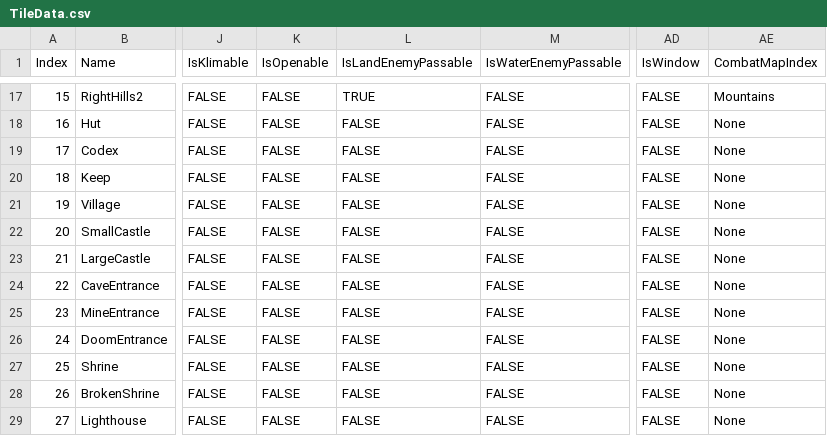
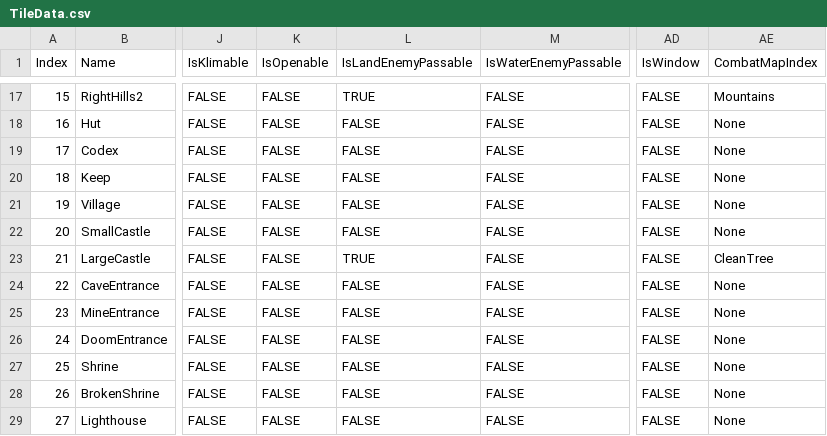
Before and after one commit to bradhannah/Ultima5Redux, a CSV file: Ultima5Redux/DataFiles/TileData.csv, drawn as a sheet; only a part is shown, gaps mark what is left out; the diff names each change by its address in the sheet, - before the commit and + after, or states it on an @@ line.

```diff
--- a/Ultima5Redux/DataFiles/TileData.csv
+++ b/Ultima5Redux/DataFiles/TileData.csv
-L23 (IsLandEnemyPassable): FALSE
+L23 (IsLandEnemyPassable): TRUE
-AE23 (CombatMapIndex): None
+AE23 (CombatMapIndex): CleanTree
```
Also changed, not shown: Ultima5Redux/DataFiles/AdditionalEnemyFlags.csv, 3 other files.
